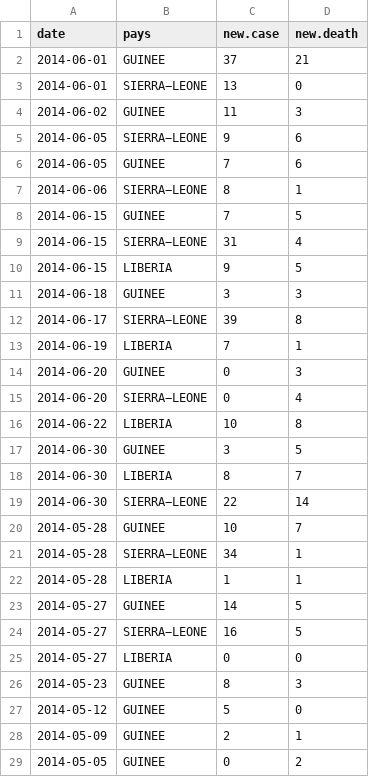
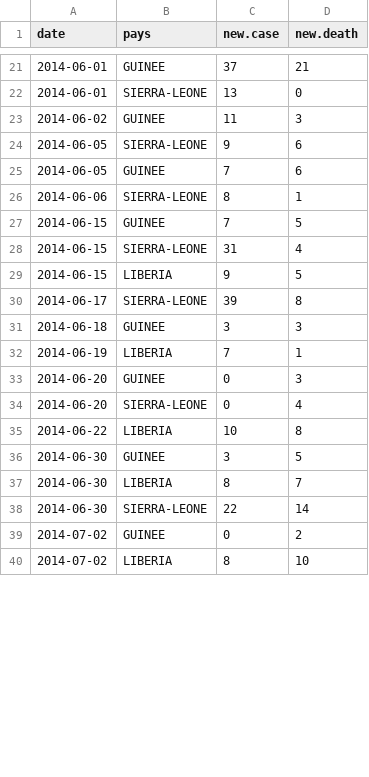
Before and after one commit to jcrb/Ebola, a CSV file: newcases.csv, drawn as a sheet; only a part is shown, gaps mark what is left out; the shorter side is filled out with more unchanged rows; the diff covers the shown part only.

```diff
--- a/newcases.csv
+++ b/newcases.csv
@@ -2,15 +21,15 @@ date,pays,new.case,new.death
 2014-06-01,GUINEE,37,21
-2014-06-01,SIERRA−LEONE,13,0
+2014-06-01,SIERRA-LEONE,13,0
 2014-06-02,GUINEE,11,3
-2014-06-05,SIERRA−LEONE,9,6
+2014-06-05,SIERRA-LEONE,9,6
 2014-06-05,GUINEE,7,6
-2014-06-06,SIERRA−LEONE,8,1
+2014-06-06,SIERRA-LEONE,8,1
 2014-06-15,GUINEE,7,5
-2014-06-15,SIERRA−LEONE,31,4
+2014-06-15,SIERRA-LEONE,31,4
 2014-06-15,LIBERIA,9,5
+2014-06-17,SIERRA-LEONE,39,8
 2014-06-18,GUINEE,3,3
-2014-06-17,SIERRA−LEONE,39,8
 2014-06-19,LIBERIA,7,1
 2014-06-20,GUINEE,0,3
-2014-06-20,SIERRA−LEONE,0,4
+2014-06-20,SIERRA-LEONE,0,4
 2014-06-22,LIBERIA,10,8
@@ -18,12 +37,2 @@ date,pays,new.case,new.death
 2014-06-30,LIBERIA,8,7
-2014-06-30,SIERRA−LEONE,22,14
-2014-05-28,GUINEE,10,7
-2014-05-28,SIERRA−LEONE,34,1
-2014-05-28,LIBERIA,1,1
-2014-05-27,GUINEE,14,5
-2014-05-27,SIERRA−LEONE,16,5
-2014-05-27,LIBERIA,0,0
-2014-05-23,GUINEE,8,3
-2014-05-12,GUINEE,5,0
-2014-05-09,GUINEE,2,1
-2014-05-05,GUINEE,0,2
+2014-06-30,SIERRA-LEONE,22,14
```
Also changed, not shown: 5 added rows, 9 moved rows and 7 edited cells elsewhere in this file, EVB_pays.csv, 2 other files.
